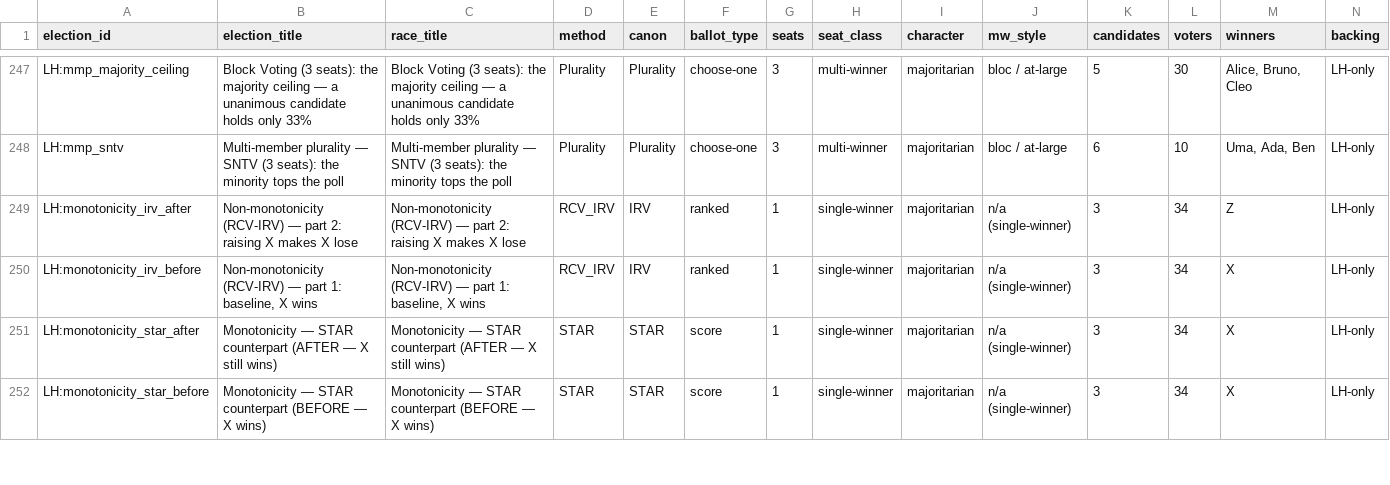
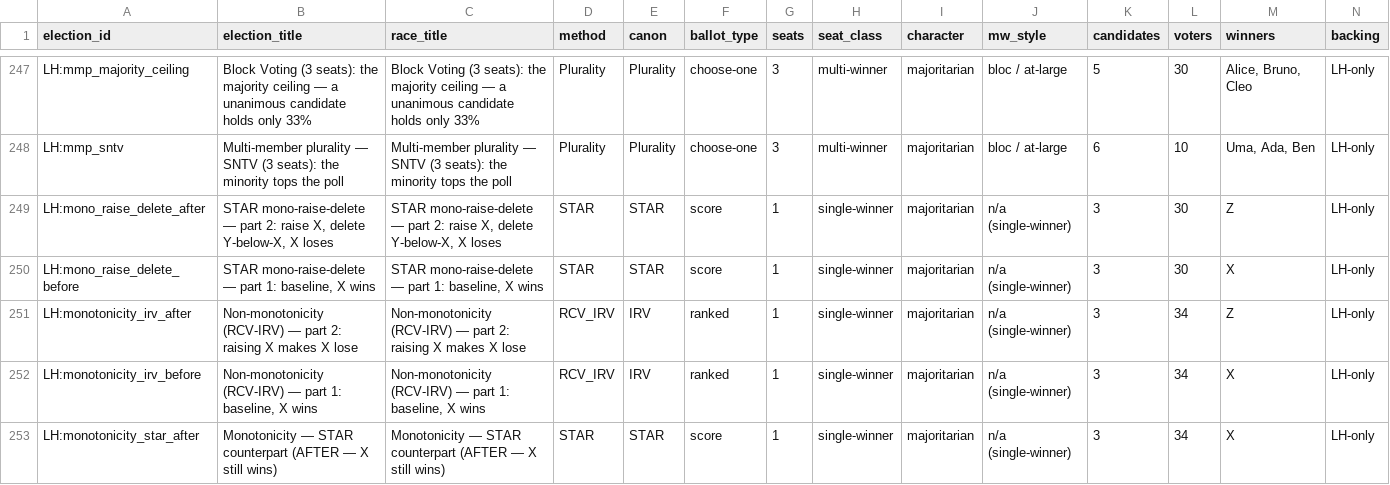
Before and after one commit to masiarek/star-voting-library, a CSV file: 00_start_here/YAML_test_case_index/races.csv, drawn as a sheet; only a part is shown, gaps mark what is left out; the shorter side is filled out with more unchanged rows; rows hold the shown columns only; the diff names each change by its address in the sheet, - before the commit and + after, or states it on an @@ line.

```diff
--- a/00_start_here/YAML_test_case_index/races.csv
+++ b/00_start_here/YAML_test_case_index/races.csv
+row 249: LH:mono_raise_delete_after | STAR mono-raise-delete — part 2: raise X, delete Y-below-X, X loses | STAR mono-raise-delete — part 2: raise X, delete Y-below-X, X loses | STAR | STAR | score | 1 | single-winner | majoritarian | n/a (single-winner) | 3 | 30 | Z | LH-only
+row 250: LH:mono_raise_delete_before | STAR mono-raise-delete — part 1: baseline, X wins | STAR mono-raise-delete — part 1: baseline, X wins | STAR | STAR | score | 1 | single-winner | majoritarian | n/a (single-winner) | 3 | 30 | X | LH-only
```
Also changed, not shown: 00_start_here/YAML_test_case_index/elections.csv, 2 other files.
